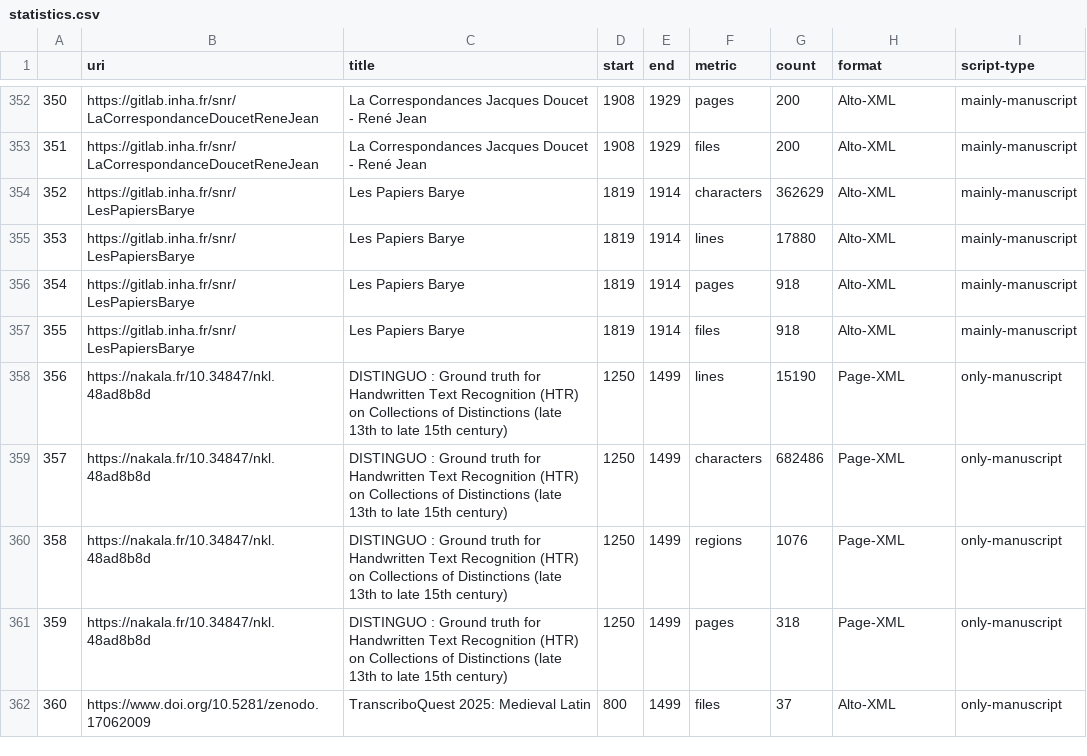
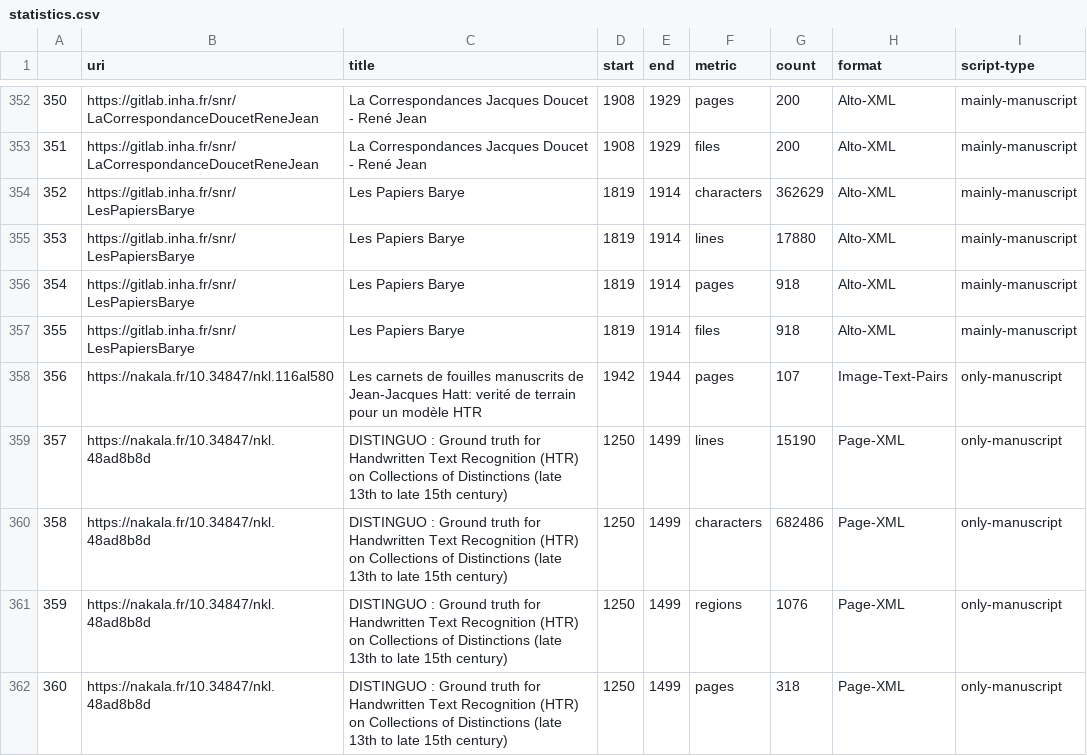
Before and after one commit to HTR-United/htr-united, a CSV file: statistics.csv, drawn as a sheet; only a part is shown, gaps mark what is left out; the shorter side is filled out with more unchanged rows; addresses are those after the commit; the diff names each change by its address in the sheet, - before the commit and + after, or states it on an @@ line.

```diff
--- a/statistics.csv
+++ b/statistics.csv
+row 358: 356 | https://nakala.fr/10.34847/nkl.116al580 | Les carnets de fouilles manuscrits de Jean-Jacques Hatt: verité de terrain pour un modèle HTR | 1942 | 1944 | pages | 107 | Image-Text-Pairs | only-manuscript
@@ column A renumbered from row 359 down @@
```
Also changed, not shown: 3 other files.
